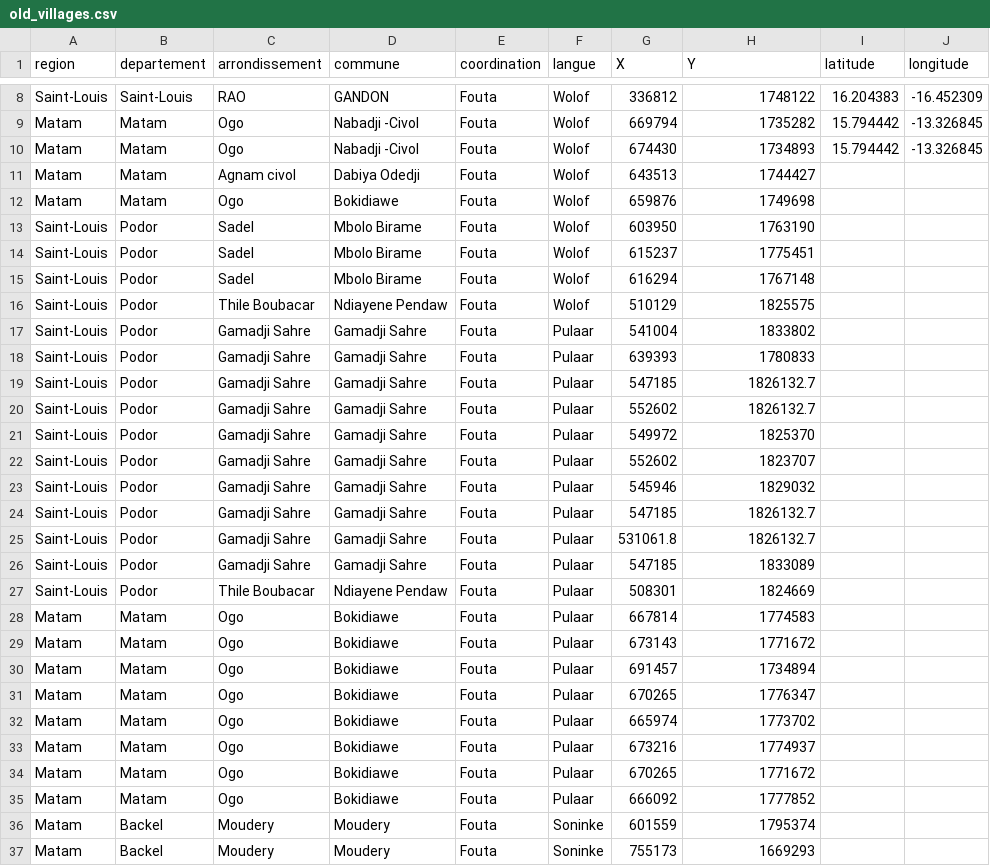
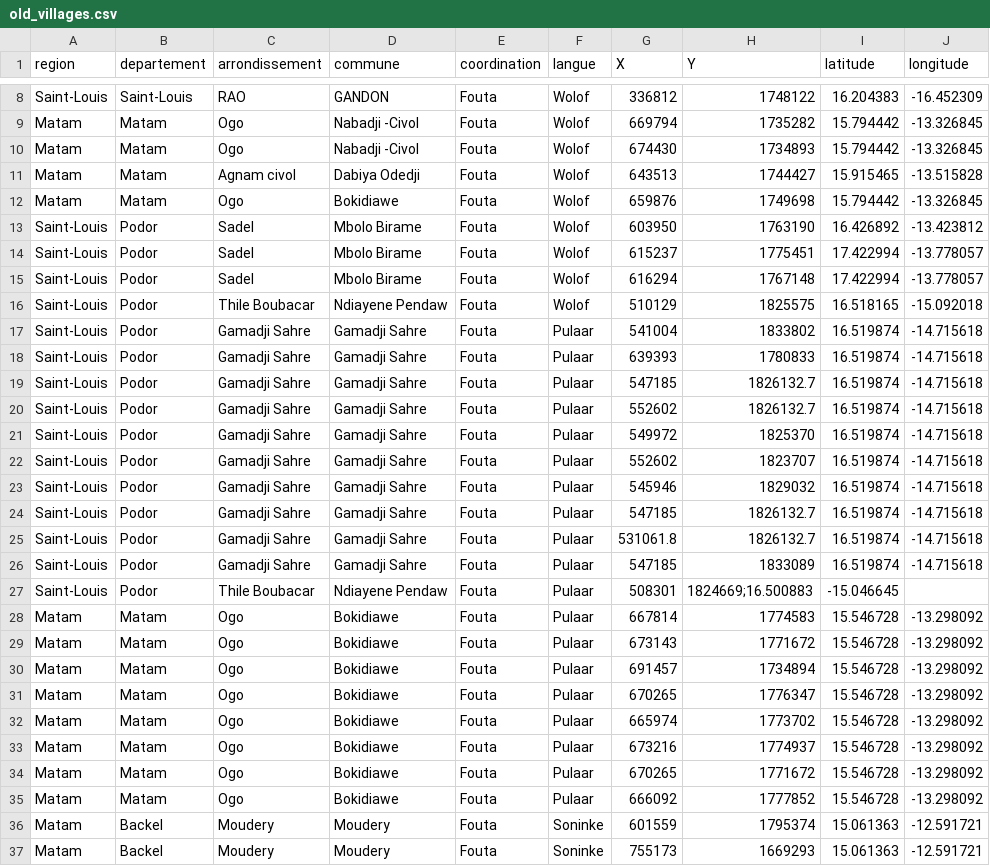
Before and after one commit to senegalouvert/senegal-villages, a CSV file: data/old_villages.csv, drawn as a sheet; only a part is shown, gaps mark what is left out; the diff covers the shown part only.

Commit message:
Update old_villages.csv

```diff
--- a/data/old_villages.csv
+++ b/data/old_villages.csv
@@ -10,28 +10,28 @@ Matam,Matam ,Ogo ,Nabadji -Civol ,Fouta,Wolof,669794,1735282,15.794442,-13.32684
 Matam,Matam ,Ogo ,Nabadji -Civol ,Fouta,Wolof,674430,1734893,15.794442,-13.326845
-Matam,Matam ,Agnam civol,Dabiya Odedji ,Fouta,Wolof,643513,1744427
-Matam,Matam ,Ogo ,Bokidiawe ,Fouta,Wolof,659876,1749698
-Saint-Louis,Podor ,Sadel,Mbolo Birame ,Fouta,Wolof,603950,1763190
-Saint-Louis,Podor ,Sadel,Mbolo Birame ,Fouta,Wolof,615237,1775451
-Saint-Louis,Podor ,Sadel,Mbolo Birame ,Fouta,Wolof,616294,1767148
-Saint-Louis,Podor ,Thile Boubacar,Ndiayene  Pendaw,Fouta,Wolof,510129,1825575
-Saint-Louis,Podor,Gamadji Sahre,Gamadji Sahre,Fouta,Pulaar,541004,1833802
-Saint-Louis,Podor,Gamadji Sahre,Gamadji Sahre,Fouta,Pulaar,639393,1780833
-Saint-Louis,Podor,Gamadji Sahre,Gamadji Sahre,Fouta,Pulaar,547185,1826132.7
-Saint-Louis,Podor,Gamadji Sahre,Gamadji Sahre,Fouta,Pulaar,552602,1826132.7
-Saint-Louis,Podor,Gamadji Sahre,Gamadji Sahre,Fouta,Pulaar,549972,1825370
-Saint-Louis,Podor,Gamadji Sahre,Gamadji Sahre,Fouta,Pulaar,552602,1823707
-Saint-Louis,Podor,Gamadji Sahre,Gamadji Sahre,Fouta,Pulaar,545946,1829032
-Saint-Louis,Podor,Gamadji Sahre,Gamadji Sahre,Fouta,Pulaar,547185,1826132.7
-Saint-Louis,Podor,Gamadji Sahre,Gamadji Sahre,Fouta,Pulaar,531061.8,1826132.7
-Saint-Louis,Podor,Gamadji Sahre,Gamadji Sahre,Fouta,Pulaar,547185,1833089
-Saint-Louis,Podor ,Thile Boubacar,Ndiayene  Pendaw,Fouta,Pulaar,508301,1824669
-Matam,Matam,Ogo,Bokidiawe ,Fouta,Pulaar,667814,1774583
-Matam,Matam,Ogo,Bokidiawe ,Fouta,Pulaar,673143,1771672
-Matam,Matam,Ogo,Bokidiawe ,Fouta,Pulaar,691457,1734894
-Matam,Matam,Ogo,Bokidiawe ,Fouta,Pulaar,670265,1776347
-Matam,Matam,Ogo,Bokidiawe ,Fouta,Pulaar,665974,1773702
-Matam,Matam,Ogo,Bokidiawe ,Fouta,Pulaar,673216,1774937
-Matam,Matam,Ogo,Bokidiawe ,Fouta,Pulaar,670265,1771672
-Matam,Matam,Ogo,Bokidiawe ,Fouta,Pulaar,666092,1777852
-Matam,Backel,Moudery,Moudery,Fouta,Soninke,601559,1795374
-Matam,Backel,Moudery,Moudery,Fouta,Soninke,755173,1669293
+Matam,Matam ,Agnam civol,Dabiya Odedji ,Fouta,Wolof,643513,1744427,15.915465,-13.515828
+Matam,Matam ,Ogo ,Bokidiawe ,Fouta,Wolof,659876,1749698,15.794442,-13.326845
+Saint-Louis,Podor ,Sadel,Mbolo Birame ,Fouta,Wolof,603950,1763190,16.426892,-13.423812
+Saint-Louis,Podor ,Sadel,Mbolo Birame ,Fouta,Wolof,615237,1775451,17.422994,-13.778057
+Saint-Louis,Podor ,Sadel,Mbolo Birame ,Fouta,Wolof,616294,1767148,17.422994,-13.778057
+Saint-Louis,Podor ,Thile Boubacar,Ndiayene  Pendaw,Fouta,Wolof,510129,1825575,16.518165,-15.092018
+Saint-Louis,Podor,Gamadji Sahre,Gamadji Sahre,Fouta,Pulaar,541004,1833802,16.519874,-14.715618
+Saint-Louis,Podor,Gamadji Sahre,Gamadji Sahre,Fouta,Pulaar,639393,1780833,16.519874,-14.715618
+Saint-Louis,Podor,Gamadji Sahre,Gamadji Sahre,Fouta,Pulaar,547185,1826132.7,16.519874,-14.715618
+Saint-Louis,Podor,Gamadji Sahre,Gamadji Sahre,Fouta,Pulaar,552602,1826132.7,16.519874,-14.715618
+Saint-Louis,Podor,Gamadji Sahre,Gamadji Sahre,Fouta,Pulaar,549972,1825370,16.519874,-14.715618
+Saint-Louis,Podor,Gamadji Sahre,Gamadji Sahre,Fouta,Pulaar,552602,1823707,16.519874,-14.715618
+Saint-Louis,Podor,Gamadji Sahre,Gamadji Sahre,Fouta,Pulaar,545946,1829032,16.519874,-14.715618
+Saint-Louis,Podor,Gamadji Sahre,Gamadji Sahre,Fouta,Pulaar,547185,1826132.7,16.519874,-14.715618
+Saint-Louis,Podor,Gamadji Sahre,Gamadji Sahre,Fouta,Pulaar,531061.8,1826132.7,16.519874,-14.715618
+Saint-Louis,Podor,Gamadji Sahre,Gamadji Sahre,Fouta,Pulaar,547185,1833089,16.519874,-14.715618
+Saint-Louis,Podor ,Thile Boubacar,Ndiayene  Pendaw,Fouta,Pulaar,508301,1824669;16.500883, -15.046645
+Matam,Matam,Ogo,Bokidiawe ,Fouta,Pulaar,667814,1774583,15.546728,-13.298092
+Matam,Matam,Ogo,Bokidiawe ,Fouta,Pulaar,673143,1771672,15.546728,-13.298092
+Matam,Matam,Ogo,Bokidiawe ,Fouta,Pulaar,691457,1734894,15.546728,-13.298092
+Matam,Matam,Ogo,Bokidiawe ,Fouta,Pulaar,670265,1776347,15.546728,-13.298092
+Matam,Matam,Ogo,Bokidiawe ,Fouta,Pulaar,665974,1773702,15.546728,-13.298092
+Matam,Matam,Ogo,Bokidiawe ,Fouta,Pulaar,673216,1774937,15.546728,-13.298092
+Matam,Matam,Ogo,Bokidiawe ,Fouta,Pulaar,670265,1771672,15.546728,-13.298092
+Matam,Matam,Ogo,Bokidiawe ,Fouta,Pulaar,666092,1777852,15.546728,-13.298092
+Matam,Backel,Moudery,Moudery,Fouta,Soninke,601559,1795374,15.061363,-12.591721
+Matam,Backel,Moudery,Moudery,Fouta,Soninke,755173,1669293,15.061363,-12.591721
```
Also changed, not shown: 24 edited cells elsewhere in this file.
